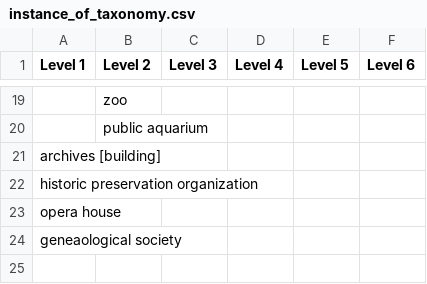
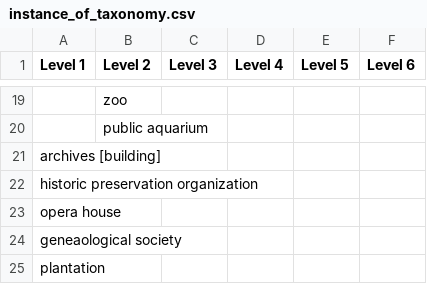
Before and after one commit to AUC-Woodruff-Library/GaNCH-data, a CSV file: data/instance_of_taxonomy.csv, drawn as a sheet; only a part is shown, gaps mark what is left out; the diff names each change by its address in the sheet, - before the commit and + after, or states it on an @@ line.

```diff
--- a/data/instance_of_taxonomy.csv
+++ b/data/instance_of_taxonomy.csv
+row 25: plantation
```
Also changed, not shown: data/GHRAC.csv.
